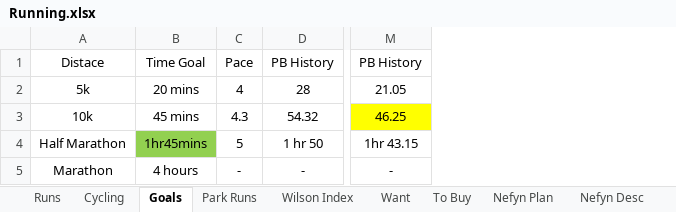
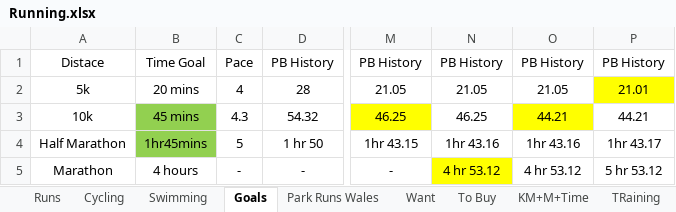
Before and after one commit to Antonio-John/running, an Excel workbook: data/raw/Running.xlsx, sheet Goals, drawn as a sheet; only a part is shown, gaps mark what is left out; values as stored, in another font and other column widths than the file's, no borders; the diff names each change by its address in the sheet, - before the commit and + after, or states it on an @@ line.

```diff
--- a/data/raw/Running.xlsx (sheet Goals)
+++ b/data/raw/Running.xlsx (sheet Goals)
-sheet tab: Park Runs
-sheet tab: Wilson Index
-sheet tab: Nefyn Plan
-sheet tab: Nefyn Desc
+sheet tab: Swimming
+sheet tab: Park Runs Wales
+column N, rows 1-5: PB History | 21.05 | 46.25 | 1hr 43.16 | 4 hr 53.12
+column O, rows 1-5: PB History | 21.05 | 44.21 | 1hr 43.16 | 4 hr 53.12
+column P, rows 1-5: PB History | 21.01 | 44.21 | 1hr 43.17 | 5 hr 53.12
-B3 fill: none
+B3 fill: #92D050
```
Also changed, not shown: sheet Cycling, sheet Runs, sheet To Buy, sheet Want, sheet TRaining, other sheet tabs.
